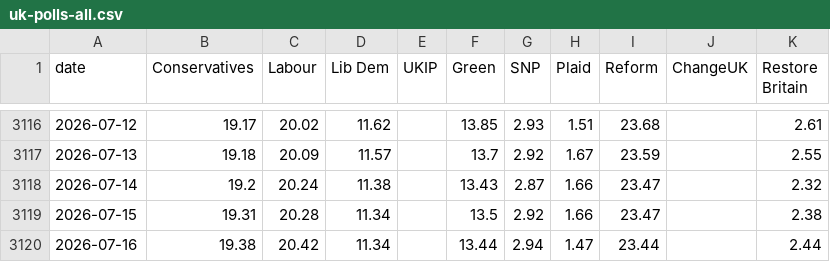
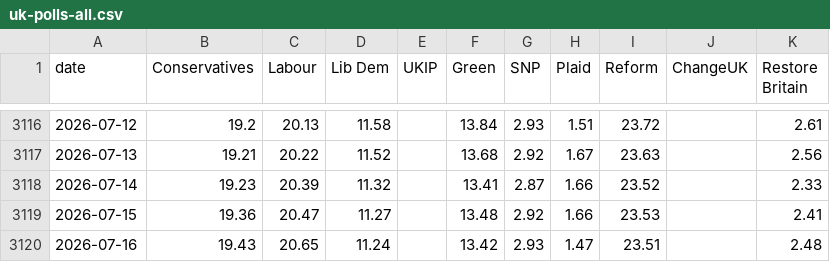
Before and after one commit to scottbar/polls, a CSV file: uk-polls-all.csv, drawn as a sheet; only a part is shown, gaps mark what is left out; the diff covers the shown part only.

```diff
--- a/uk-polls-all.csv
+++ b/uk-polls-all.csv
@@ -3116,5 +3116,5 @@ date,Conservatives,Labour,Lib Dem,UKIP,Green,SNP,Plaid,Reform,ChangeUK,Restore B
-2026-07-12,19.17,20.02,11.62,,13.85,2.93,1.51,23.68,,2.61
-2026-07-13,19.18,20.09,11.57,,13.7,2.92,1.67,23.59,,2.55
-2026-07-14,19.2,20.24,11.38,,13.43,2.87,1.66,23.47,,2.32
-2026-07-15,19.31,20.28,11.34,,13.5,2.92,1.66,23.47,,2.38
-2026-07-16,19.38,20.42,11.34,,13.44,2.94,1.47,23.44,,2.44
+2026-07-12,19.2,20.13,11.58,,13.84,2.93,1.51,23.72,,2.61
+2026-07-13,19.21,20.22,11.52,,13.68,2.92,1.67,23.63,,2.56
+2026-07-14,19.23,20.39,11.32,,13.41,2.87,1.66,23.52,,2.33
+2026-07-15,19.36,20.47,11.27,,13.48,2.92,1.66,23.53,,2.41
+2026-07-16,19.43,20.65,11.24,,13.42,2.93,1.47,23.51,,2.48
```
Also changed, not shown: 3 added rows and 125 edited cells elsewhere in this file, uk-polls.csv.
